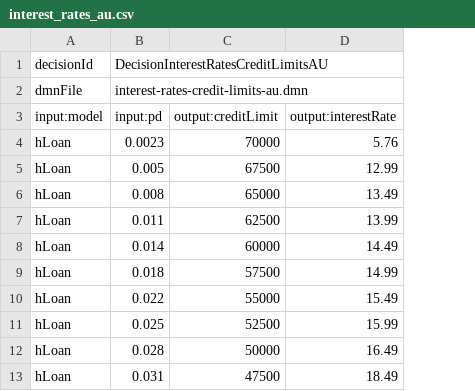
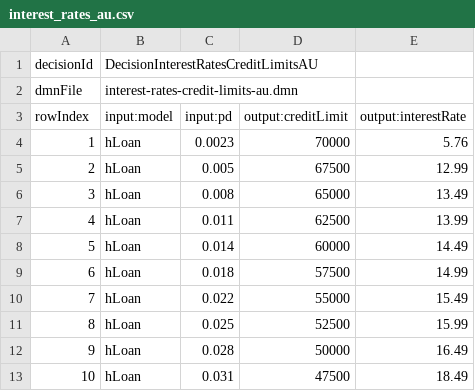
Before and after one commit to harmoney-dev/camunda-dmn-runner, a CSV file: dmnCSV/interest_rates_au.csv, drawn as a sheet; only a part is shown; removed rows and columns are numbered as before the commit, all else as after; the diff names each change by its address in the sheet, - before the commit and + after, or states it on an @@ line.

```diff
--- a/dmnCSV/interest_rates_au.csv
+++ b/dmnCSV/interest_rates_au.csv
+column A (rowIndex), rows 4-13: 1 | 2 | 3 | 4 | 5 | 6 | 7 | 8 | 9 | 10
-row 1: decisionId | DecisionInterestRatesCreditLimitsAU
-row 2: dmnFile | interest-rates-credit-limits-au.dmn
+row 1: decisionId | DecisionInterestRatesCreditLimitsAU
+row 2: dmnFile | interest-rates-credit-limits-au.dmn
```
Also changed, not shown: dmnCSV/fraud_check_results.csv, 11 other files.
